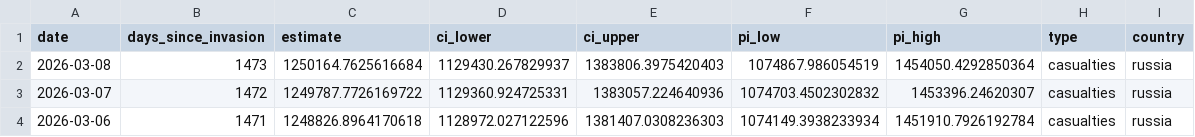
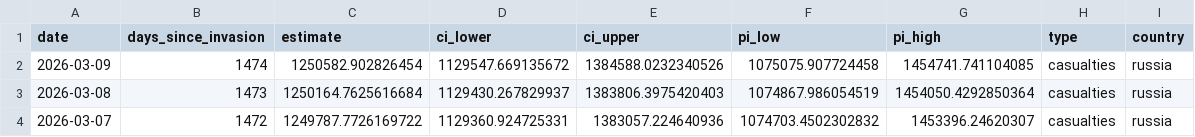
Before and after one commit to TheEconomist/the-economist-ukraine-war-dead-and-wounded-estimates, a CSV file: output-data/tracker/meta-estimate-casualties.csv, drawn as a sheet; only a part is shown; the shorter side is filled out with more unchanged rows.

Commit message:
Update deaths-and-casualties data & run meta-estimate.R

```diff
--- a/output-data/tracker/meta-estimate-casualties.csv
+++ b/output-data/tracker/meta-estimate-casualties.csv
@@ -1,2 +1,3 @@
 date,days_since_invasion,estimate,ci_lower,ci_upper,pi_low,pi_high,type,country
+2026-03-09,1474,1250582.902826454,1129547.669135672,1384588.0232340526,1075075.907724458,1454741.741104085,casualties,russia
 2026-03-08,1473,1250164.7625616684,1129430.267829937,1383806.3975420403,1074867.986054519,1454050.4292850364,casualties,russia
```
Also changed, not shown: output-data/tracker/meta-estimate-deaths.csv, 1 other file.
